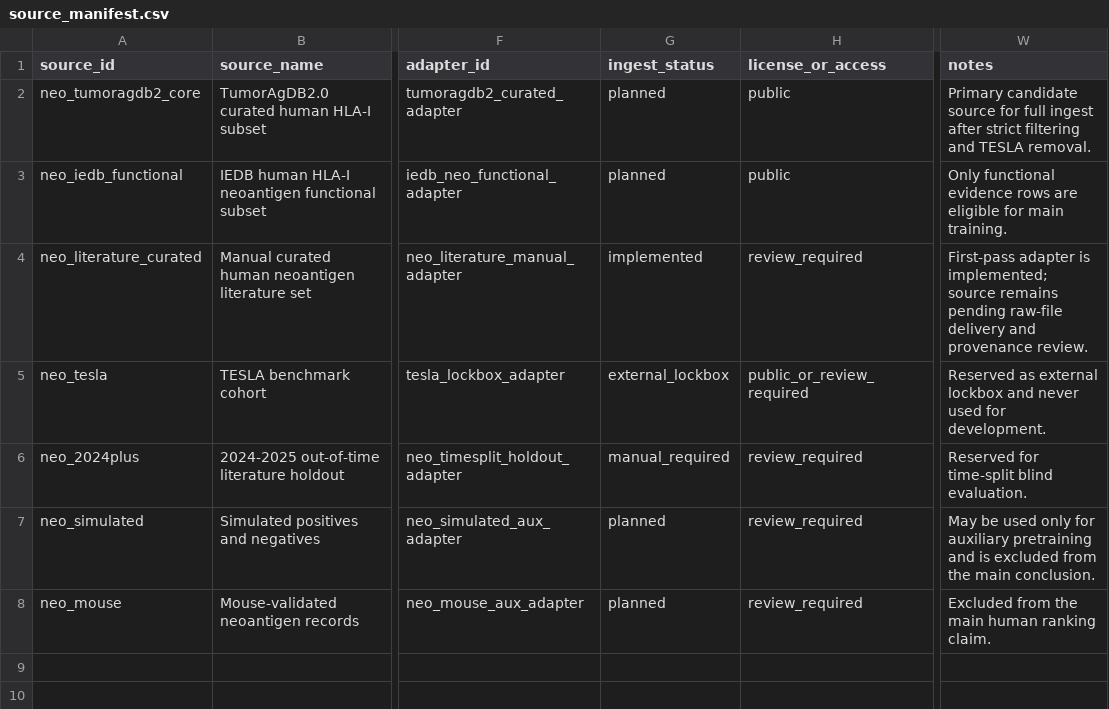
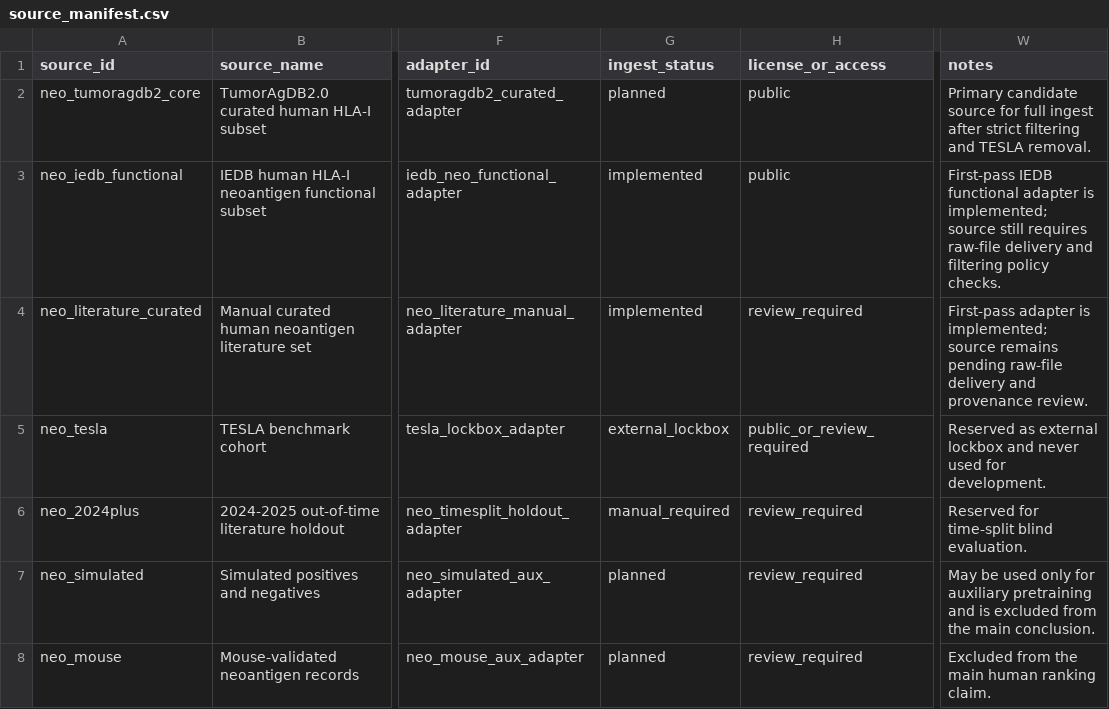
Before and after one commit to youngfly93/AutoNeoAg, a CSV file: manifests/neoantigen/source_manifest.csv, drawn as a sheet; only a part is shown, gaps mark what is left out; the diff names each change by its address in the sheet, - before the commit and + after, or states it on an @@ line.

Commit message:
Add reusable IEDB functional adapters

```diff
--- a/manifests/neoantigen/source_manifest.csv
+++ b/manifests/neoantigen/source_manifest.csv
-G3 (ingest_status): planned
+G3 (ingest_status): implemented
-W3 (notes): Only functional evidence rows are eligible for main training.
+W3 (notes): First-pass IEDB functional adapter is implemented; source still requires raw-file delivery and filtering policy checks.
```
Also changed, not shown: manifests/hla_immunogenicity/source_manifest.csv, 2 other files.
